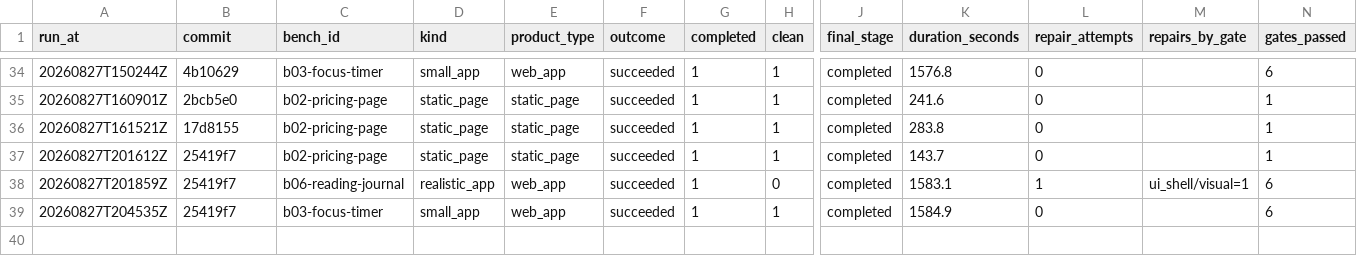
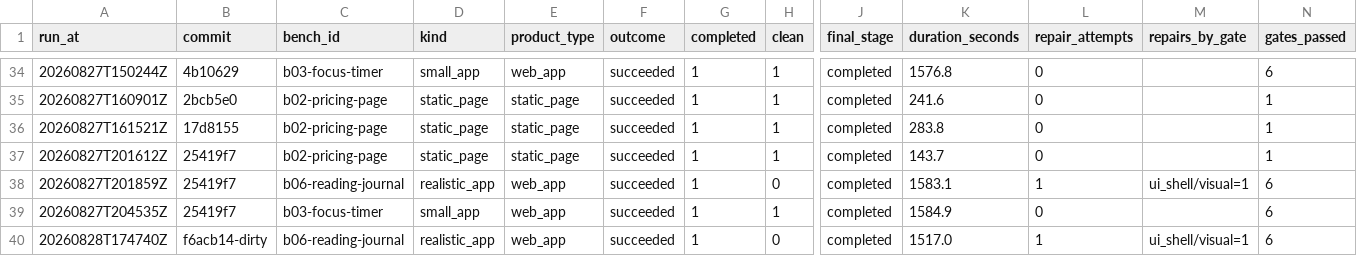
Before and after one commit to Ignat0567/AI-Freelance-Studio, a CSV file: bench/results.csv, drawn as a sheet; only a part is shown, gaps mark what is left out; rows hold the shown columns only; the diff names each change by its address in the sheet, - before the commit and + after, or states it on an @@ line.

```diff
--- a/bench/results.csv
+++ b/bench/results.csv
+row 40: 20260828T174740Z | f6acb14-dirty | b06-reading-journal | realistic_app | web_app | succeeded | 1 | 0 | completed | 1517.0 | 1 | ui_shell/visual=1 | 6
```
Also changed, not shown: 5 other files.
